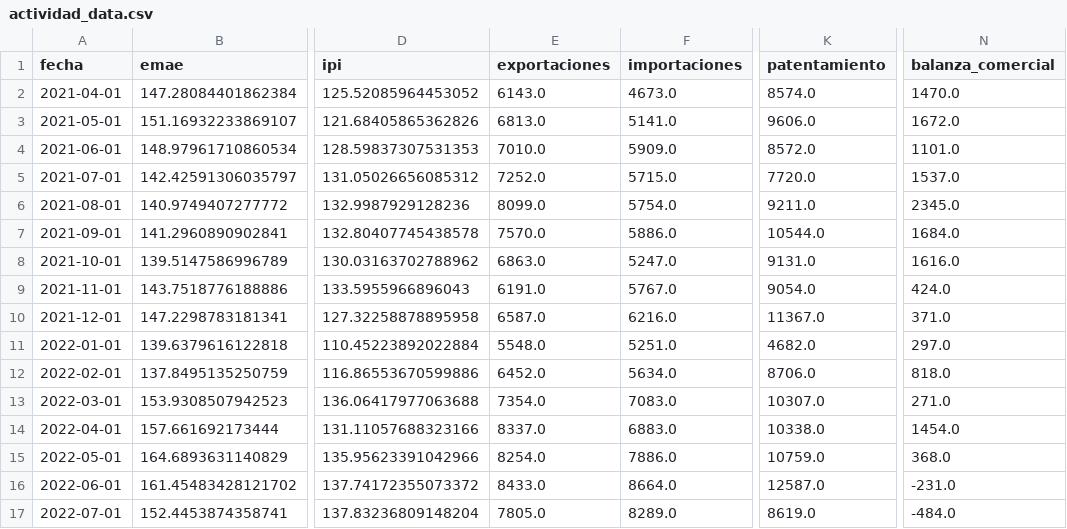
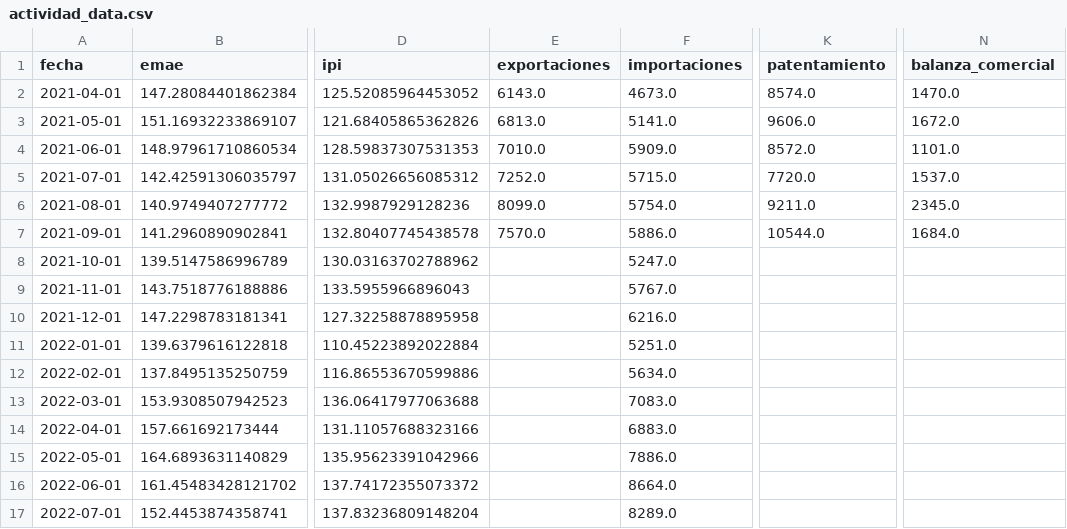
Before and after one commit to garciaborgheslautaro/acavalores-monitor-macro, a CSV file: data/actividad_data.csv, drawn as a sheet; only a part is shown, gaps mark what is left out; the diff covers the shown part only; the diff names each change by its address in the sheet, - before the commit and + after, or states it on an @@ line.

```diff
--- a/data/actividad_data.csv
+++ b/data/actividad_data.csv
-E8 (exportaciones): 6863.0
+E8 (exportaciones): (empty)
-K8 (patentamiento): 9131.0
+K8 (patentamiento): (empty)
-N8 (balanza_comercial): 1616.0
+N8 (balanza_comercial): (empty)
-E9 (exportaciones): 6191.0
+E9 (exportaciones): (empty)
-K9 (patentamiento): 9054.0
+K9 (patentamiento): (empty)
-N9 (balanza_comercial): 424.0
+N9 (balanza_comercial): (empty)
-E10 (exportaciones): 6587.0
+E10 (exportaciones): (empty)
-K10 (patentamiento): 11367.0
+K10 (patentamiento): (empty)
-N10 (balanza_comercial): 371.0
+N10 (balanza_comercial): (empty)
-E11 (exportaciones): 5548.0
+E11 (exportaciones): (empty)
-K11 (patentamiento): 4682.0
+K11 (patentamiento): (empty)
-N11 (balanza_comercial): 297.0
+N11 (balanza_comercial): (empty)
-E12 (exportaciones): 6452.0
+E12 (exportaciones): (empty)
-K12 (patentamiento): 8706.0
+K12 (patentamiento): (empty)
-N12 (balanza_comercial): 818.0
+N12 (balanza_comercial): (empty)
-E13 (exportaciones): 7354.0
+E13 (exportaciones): (empty)
-K13 (patentamiento): 10307.0
+K13 (patentamiento): (empty)
-N13 (balanza_comercial): 271.0
+N13 (balanza_comercial): (empty)
-E14 (exportaciones): 8337.0
+E14 (exportaciones): (empty)
-K14 (patentamiento): 10338.0
+K14 (patentamiento): (empty)
-N14 (balanza_comercial): 1454.0
+N14 (balanza_comercial): (empty)
-E15 (exportaciones): 8254.0
+E15 (exportaciones): (empty)
-K15 (patentamiento): 10759.0
+K15 (patentamiento): (empty)
-N15 (balanza_comercial): 368.0
+N15 (balanza_comercial): (empty)
-E16 (exportaciones): 8433.0
+E16 (exportaciones): (empty)
-K16 (patentamiento): 12587.0
+K16 (patentamiento): (empty)
-N16 (balanza_comercial): -231.0
+N16 (balanza_comercial): (empty)
-E17 (exportaciones): 7805.0
+E17 (exportaciones): (empty)
-K17 (patentamiento): 8619.0
+K17 (patentamiento): (empty)
-N17 (balanza_comercial): -484.0
+N17 (balanza_comercial): (empty)
```
Also changed, not shown: 145 edited cells elsewhere in this file, data/bcra_data.csv, data/dolar_data.csv, 5 other files.
